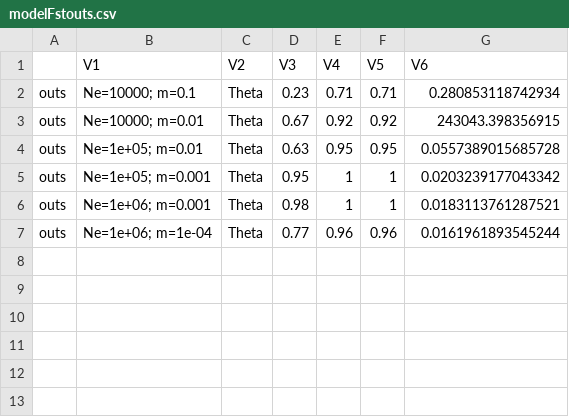
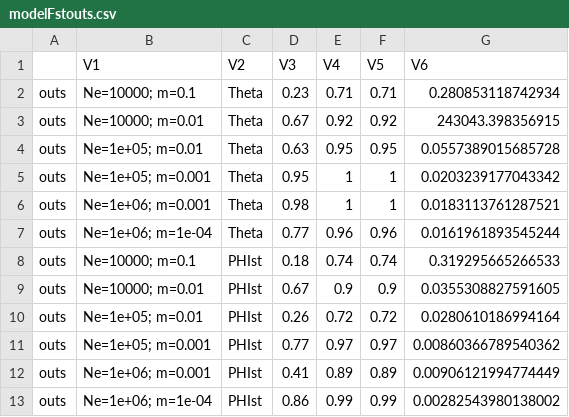
Before and after one commit to ericcrandall/ibdsims, a CSV file: modelFstouts.csv, drawn as a sheet.

```diff
--- a/modelFstouts.csv
+++ b/modelFstouts.csv
@@ -7 +7,7 @@ outs,Ne=1e+06; m=0.001,Theta,0.98,1,1,0.0183113761287521
 outs,Ne=1e+06; m=1e-04,Theta,0.77,0.96,0.96,0.0161961893545244
+outs,Ne=10000; m=0.1,PHIst,0.18,0.74,0.74,0.319295665266533
+outs,Ne=10000; m=0.01,PHIst,0.67,0.9,0.9,0.0355308827591605
+outs,Ne=1e+05; m=0.01,PHIst,0.26,0.72,0.72,0.0280610186994164
+outs,Ne=1e+05; m=0.001,PHIst,0.77,0.97,0.97,0.00860366789540362
+outs,Ne=1e+06; m=0.001,PHIst,0.41,0.89,0.89,0.00906121994774449
+outs,Ne=1e+06; m=1e-04,PHIst,0.86,0.99,0.99,0.00282543980138002
```
Also changed, not shown: 9 other files.
